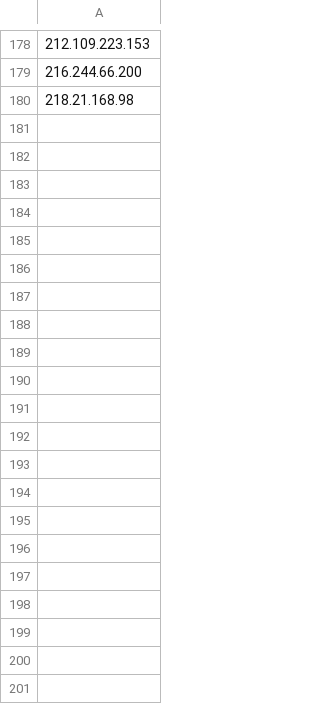
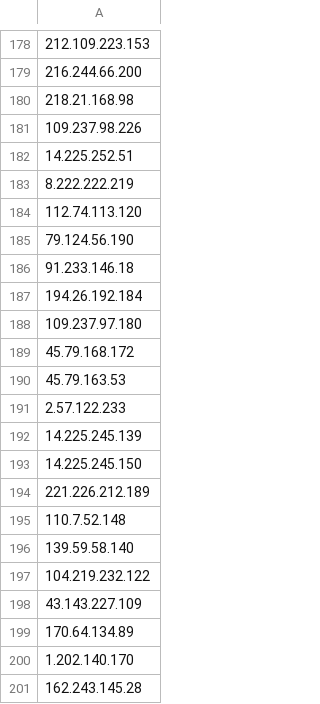
Before and after one commit to vanemorocho/IOCs_Bots, a CSV file: Bots-IPs.csv, drawn as a sheet; only a part is shown, gaps mark what is left out; the diff names each change by its address in the sheet, - before the commit and + after, or states it on an @@ line.

Commit message:
Update Bots-IPs.csv

```diff
--- a/Bots-IPs.csv
+++ b/Bots-IPs.csv
+row 181: 109.237.98.226
+row 182: 14.225.252.51
+row 183: 8.222.222.219
+row 184: 112.74.113.120
+row 185: 79.124.56.190
+row 186: 91.233.146.18
+row 187: 194.26.192.184
+row 188: 109.237.97.180
+row 189: 45.79.168.172
+row 190: 45.79.163.53
+row 191: 2.57.122.233
+row 192: 14.225.245.139
+row 193: 14.225.245.150
+row 194: 221.226.212.189
+row 195: 110.7.52.148
+row 196: 139.59.58.140
+row 197: 104.219.232.122
+row 198: 43.143.227.109
+row 199: 170.64.134.89
+row 200: 1.202.140.170
+row 201: 162.243.145.28
```
